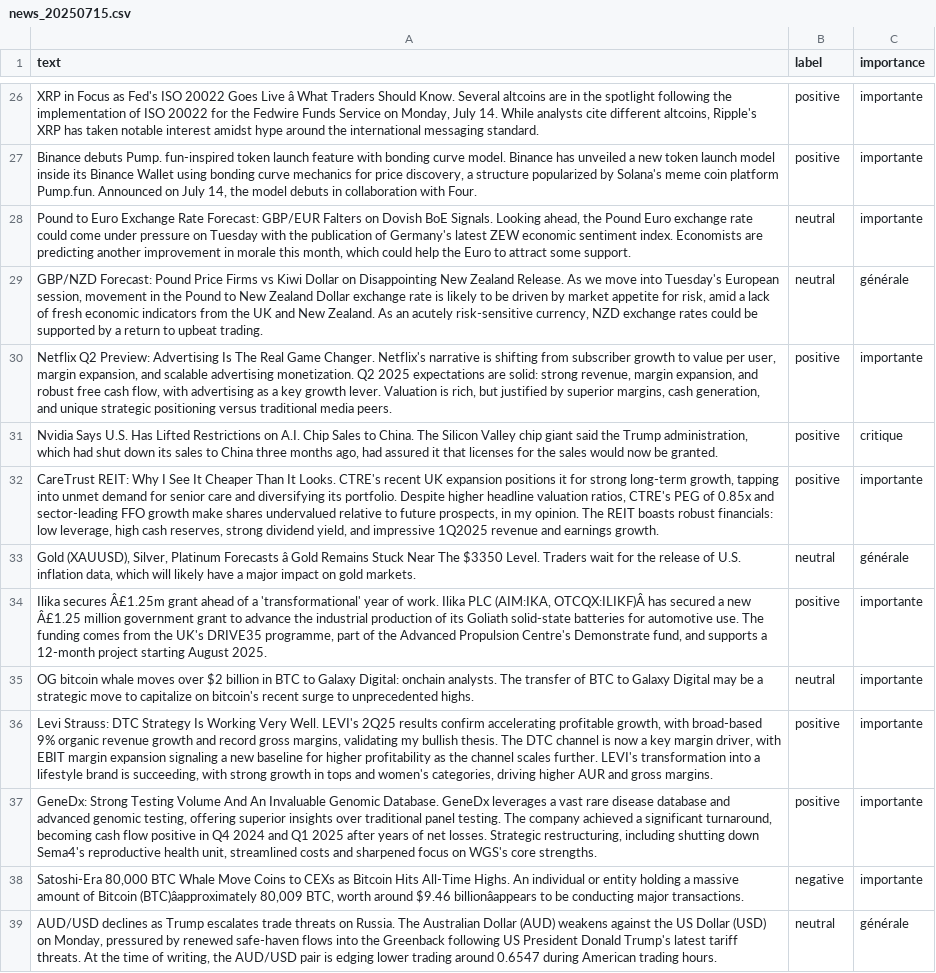
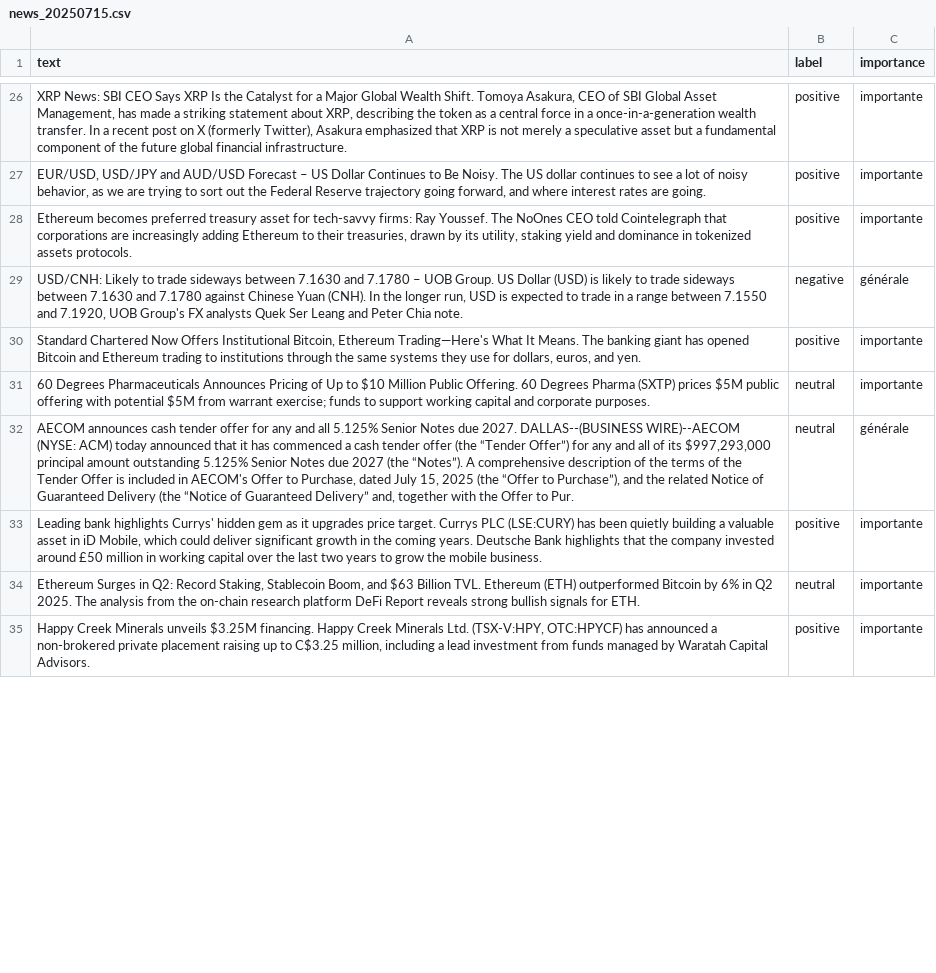
Before and after one commit to Bencode92/tradepulse-ml, a CSV file: datasets/news_20250715.csv, drawn as a sheet; only a part is shown, gaps mark what is left out; removed rows and columns are numbered as before the commit, all else as after; the diff covers the shown part only; the diff names each change by its address in the sheet, - before the commit and + after, or states it on an @@ line.

```diff
--- a/datasets/news_20250715.csv
+++ b/datasets/news_20250715.csv
-A26 (text): XRP in Focus as Fed's ISO 20022 Goes Live â What Traders Should Know. Several altcoins are in the spotlight following the implementation of ISO 20022 for the Fedwire Funds Service on Monday, July 14. While analysts cite different altcoins, Ripple's XRP has taken notable interest amidst hype around the international messaging standard.
+A26 (text): XRP News: SBI CEO Says XRP Is the Catalyst for a Major Global Wealth Shift. Tomoya Asakura, CEO of SBI Global Asset Management, has made a striking statement about XRP, describing the token as a central force in a once-in-a-generation wealth transfer. In a recent post on X (formerly Twitter), Asakura emphasized that XRP is not merely a speculative asset but a fundamental component of the future global financial infrastructure.
-A27 (text): Binance debuts Pump. fun-inspired token launch feature with bonding curve model. Binance has unveiled a new token launch model inside its Binance Wallet using bonding curve mechanics for price discovery, a structure popularized by Solana's meme coin platform Pump.fun. Announced on July 14, the model debuts in collaboration with Four.
+A27 (text): EUR/USD, USD/JPY and AUD/USD Forecast – US Dollar Continues to Be Noisy. The US dollar continues to see a lot of noisy behavior, as we are trying to sort out the Federal Reserve trajectory going forward, and where interest rates are going.
-row 28: Pound to Euro Exchange Rate Forecast: GBP/EUR Falters on Dovish BoE Signals. Looking ahead, the Pound Euro exchange rate could come under pressure on Tuesday with the publication of Germany's latest ZEW economic sentiment index. Economists are predicting another improvement in morale this month, which could help the Euro to attract some support. | neutral | importante
-row 29: GBP/NZD Forecast: Pound Price Firms vs Kiwi Dollar on Disappointing New Zealand Release. As we move into Tuesday's European session, movement in the Pound to New Zealand Dollar exchange rate is likely to be driven by market appetite for risk, amid a lack of fresh economic indicators from the UK and New Zealand. As an acutely risk-sensitive currency, NZD exchange rates could be supported by a return to upbeat trading. | neutral | générale
-A28 (text): Netflix Q2 Preview: Advertising Is The Real Game Changer. Netflix's narrative is shifting from subscriber growth to value per user, margin expansion, and scalable advertising monetization. Q2 2025 expectations are solid: strong revenue, margin expansion, and robust free cash flow, with advertising as a key growth lever. Valuation is rich, but justified by superior margins, cash generation, and unique strategic positioning versus traditional media peers.
+A28 (text): Ethereum becomes preferred treasury asset for tech-savvy firms: Ray Youssef. The NoOnes CEO told Cointelegraph that corporations are increasingly adding Ethereum to their treasuries, drawn by its utility, staking yield and dominance in tokenized assets protocols.
-row 31: Nvidia Says U.S. Has Lifted Restrictions on A.I. Chip Sales to China. The Silicon Valley chip giant said the Trump administration, which had shut down its sales to China three months ago, had assured it that licenses for the sales would now be granted. | positive | critique
+row 29: USD/CNH: Likely to trade sideways between 7.1630 and 7.1780 – UOB Group. US Dollar (USD) is likely to trade sideways between 7.1630 and 7.1780 against Chinese Yuan (CNH). In the longer run, USD is expected to trade in a range between 7.1550 and 7.1920, UOB Group's FX analysts Quek Ser Leang and Peter Chia note. | negative | générale
-A30 (text): CareTrust REIT: Why I See It Cheaper Than It Looks. CTRE's recent UK expansion positions it for strong long-term growth, tapping into unmet demand for senior care and diversifying its portfolio. Despite higher headline valuation ratios, CTRE's PEG of 0.85x and sector-leading FFO growth make shares undervalued relative to future prospects, in my opinion. The REIT boasts robust financials: low leverage, high cash reserves, strong dividend yield, and impressive 1Q2025 revenue and earnings growth.
+A30 (text): Standard Chartered Now Offers Institutional Bitcoin, Ethereum Trading—Here's What It Means. The banking giant has opened Bitcoin and Ethereum trading to institutions through the same systems they use for dollars, euros, and yen.
+row 31: 60 Degrees Pharmaceuticals Announces Pricing of Up to $10 Million Public Offering. 60 Degrees Pharma (SXTP) prices $5M public offering with potential $5M from warrant exercise; funds to support working capital and corporate purposes. | neutral | importante
-A32 (text): Gold (XAUUSD), Silver, Platinum Forecasts â Gold Remains Stuck Near The $3350 Level. Traders wait for the release of U.S. inflation data, which will likely have a major impact on gold markets.
+A32 (text): AECOM announces cash tender offer for any and all 5.125% Senior Notes due 2027. DALLAS--(BUSINESS WIRE)--AECOM (NYSE: ACM) today announced that it has commenced a cash tender offer (the “Tender Offer”) for any and all of its $997,293,000 principal amount outstanding 5.125% Senior Notes due 2027 (the “Notes”). A comprehensive description of the terms of the Tender Offer is included in AECOM's Offer to Purchase, dated July 15, 2025 (the “Offer to Purchase”), and the related Notice of Guaranteed Delivery (the “Notice of Guaranteed Delivery” and, together with the Offer to Pur.
-A33 (text): Ilika secures Â£1.25m grant ahead of a 'transformational' year of work. Ilika PLC (AIM:IKA, OTCQX:ILIKF)Â has secured a new Â£1.25 million government grant to advance the industrial production of its Goliath solid-state batteries for automotive use. The funding comes from the UK's DRIVE35 programme, part of the Advanced Propulsion Centre's Demonstrate fund, and supports a 12-month project starting August 2025.
+A33 (text): Leading bank highlights Currys' hidden gem as it upgrades price target. Currys PLC (LSE:CURY) has been quietly building a valuable asset in iD Mobile, which could deliver significant growth in the coming years. Deutsche Bank highlights that the company invested around £50 million in working capital over the last two years to grow the mobile business.
-A34 (text): OG bitcoin whale moves over $2 billion in BTC to Galaxy Digital: onchain analysts. The transfer of BTC to Galaxy Digital may be a strategic move to capitalize on bitcoin's recent surge to unprecedented highs.
+A34 (text): Ethereum Surges in Q2: Record Staking, Stablecoin Boom, and $63 Billion TVL. Ethereum (ETH) outperformed Bitcoin by 6% in Q2 2025. The analysis from the on-chain research platform DeFi Report reveals strong bullish signals for ETH.
-A35 (text): Levi Strauss: DTC Strategy Is Working Very Well. LEVI's 2Q25 results confirm accelerating profitable growth, with broad-based 9% organic revenue growth and record gross margins, validating my bullish thesis. The DTC channel is now a key margin driver, with EBIT margin expansion signaling a new baseline for higher profitability as the channel scales further. LEVI's transformation into a lifestyle brand is succeeding, with strong growth in tops and women's categories, driving higher AUR and gross margins.
+A35 (text): Happy Creek Minerals unveils $3.25M financing. Happy Creek Minerals Ltd. (TSX-V:HPY, OTC:HPYCF) has announced a non-brokered private placement raising up to C$3.25 million, including a lead investment from funds managed by Waratah Capital Advisors.
-row 37: GeneDx: Strong Testing Volume And An Invaluable Genomic Database. GeneDx leverages a vast rare disease database and advanced genomic testing, offering superior insights over traditional panel testing. The company achieved a significant turnaround, becoming cash flow positive in Q4 2024 and Q1 2025 after years of net losses. Strategic restructuring, including shutting down Sema4's reproductive health unit, streamlined costs and sharpened focus on WGS's core strengths. | positive | importante
-row 38: Satoshi-Era 80,000 BTC Whale Move Coins to CEXs as Bitcoin Hits All-Time Highs. An individual or entity holding a massive amount of Bitcoin (BTC)âapproximately 80,009 BTC, worth around $9.46 billionâappears to be conducting major transactions. | negative | importante
-row 39: AUD/USD declines as Trump escalates trade threats on Russia. The Australian Dollar (AUD) weakens against the US Dollar (USD) on Monday, pressured by renewed safe-haven flows into the Greenback following US President Donald Trump's latest tariff threats. At the time of writing, the AUD/USD pair is edging lower trading around 0.6547 during American trading hours. | neutral | générale
```
Also changed, not shown: 17 added rows, 12 removed rows and 23 edited cells elsewhere in this file, 1 other file.
